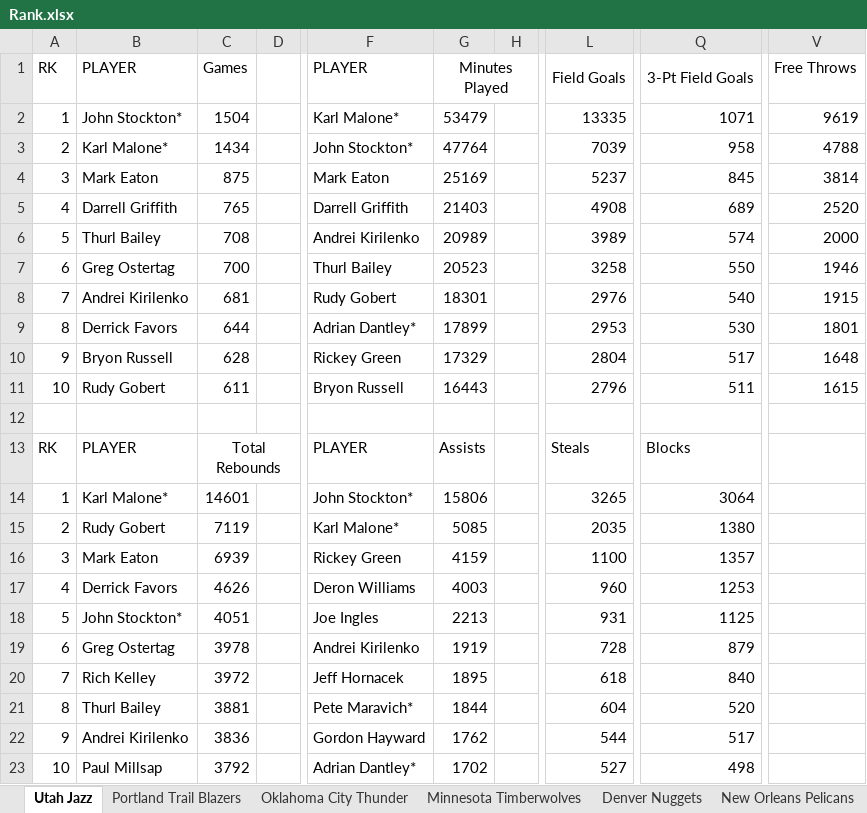
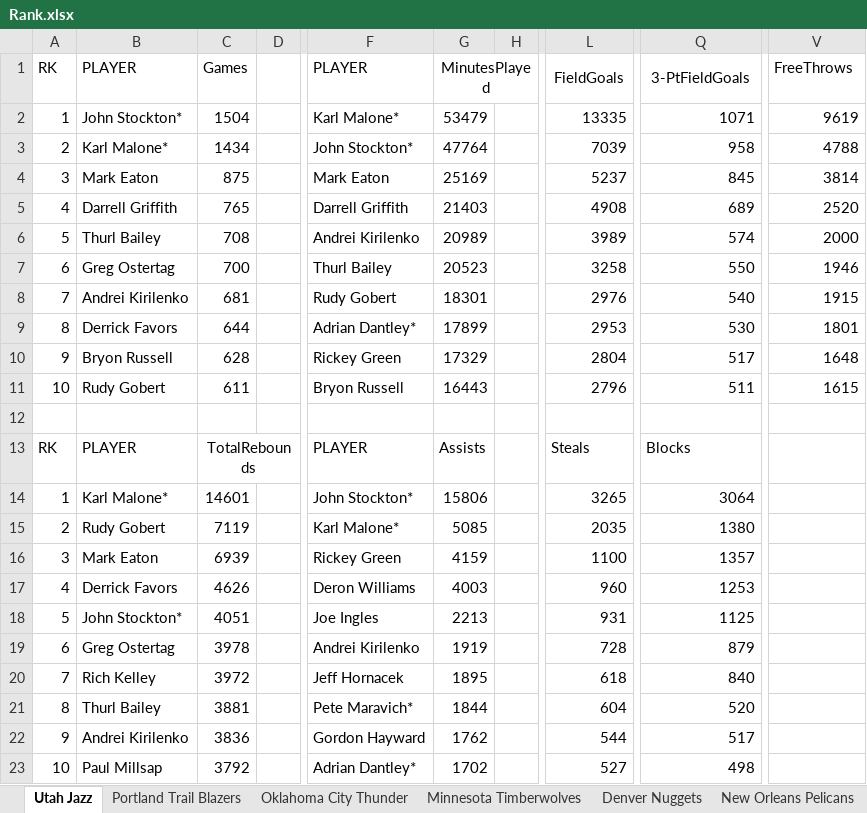
Before and after one commit to kuande122/NBA, an Excel workbook: data/Rank.xlsx, sheet Utah Jazz, drawn as a sheet; only a part is shown, gaps mark what is left out; values as stored, in another font and other column widths than the file's, no borders; the diff names each change by its address in the sheet, - before the commit and + after, or states it on an @@ line.

Commit message:
Add files via upload

```diff
--- a/data/Rank.xlsx (sheet Utah Jazz)
+++ b/data/Rank.xlsx (sheet Utah Jazz)
-G1: Minutes Played
+G1: MinutesPlayed
-L1: Field Goals
+L1: FieldGoals
-Q1: 3-Pt Field Goals
+Q1: 3-PtFieldGoals
-V1: Free Throws
+V1: FreeThrows
-C13: Total Rebounds
+C13: TotalRebounds
```
